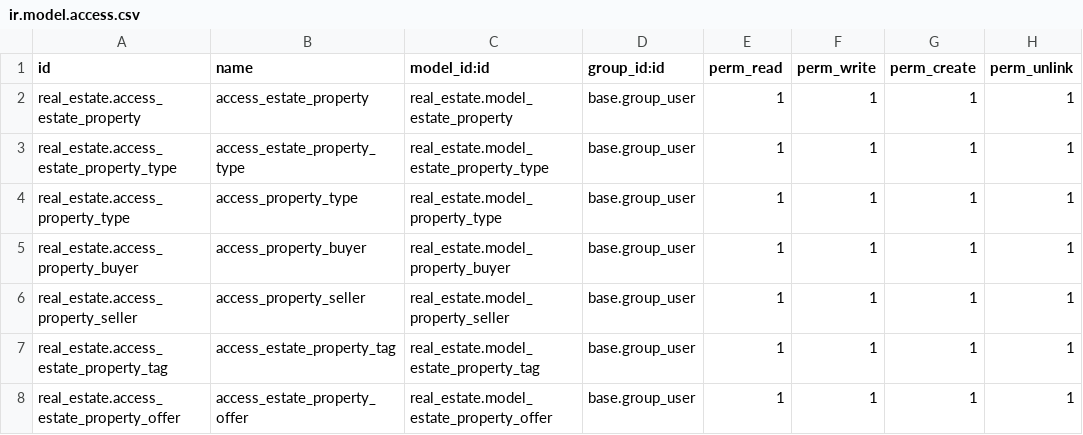
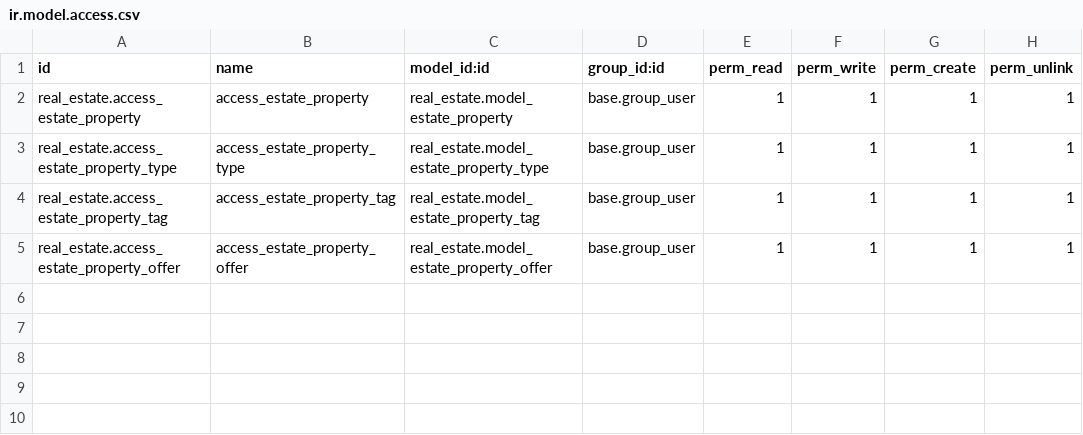
Before and after one commit to prra-odoo/odoo-training-2023, a CSV file: real_estate/security/ir.model.access.csv, drawn as a sheet; the diff names each change by its address in the sheet, - before the commit and + after, or states it on an @@ line.

```diff
--- a/real_estate/security/ir.model.access.csv
+++ b/real_estate/security/ir.model.access.csv
-row 4: real_estate.access_property_type | access_property_type | real_estate.model_property_type | base.group_user | 1 | 1 | 1 | 1
-row 5: real_estate.access_property_buyer | access_property_buyer | real_estate.model_property_buyer | base.group_user | 1 | 1 | 1 | 1
-row 6: real_estate.access_property_seller | access_property_seller | real_estate.model_property_seller | base.group_user | 1 | 1 | 1 | 1
```
Also changed, not shown: 19 other files.
